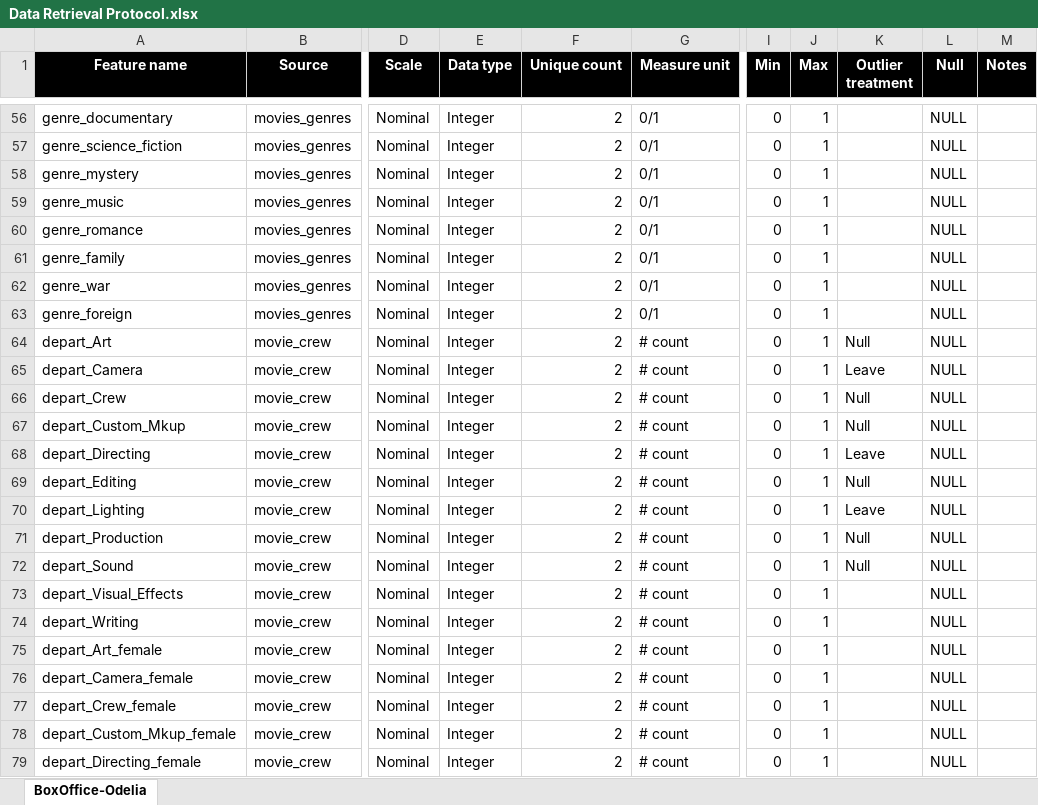
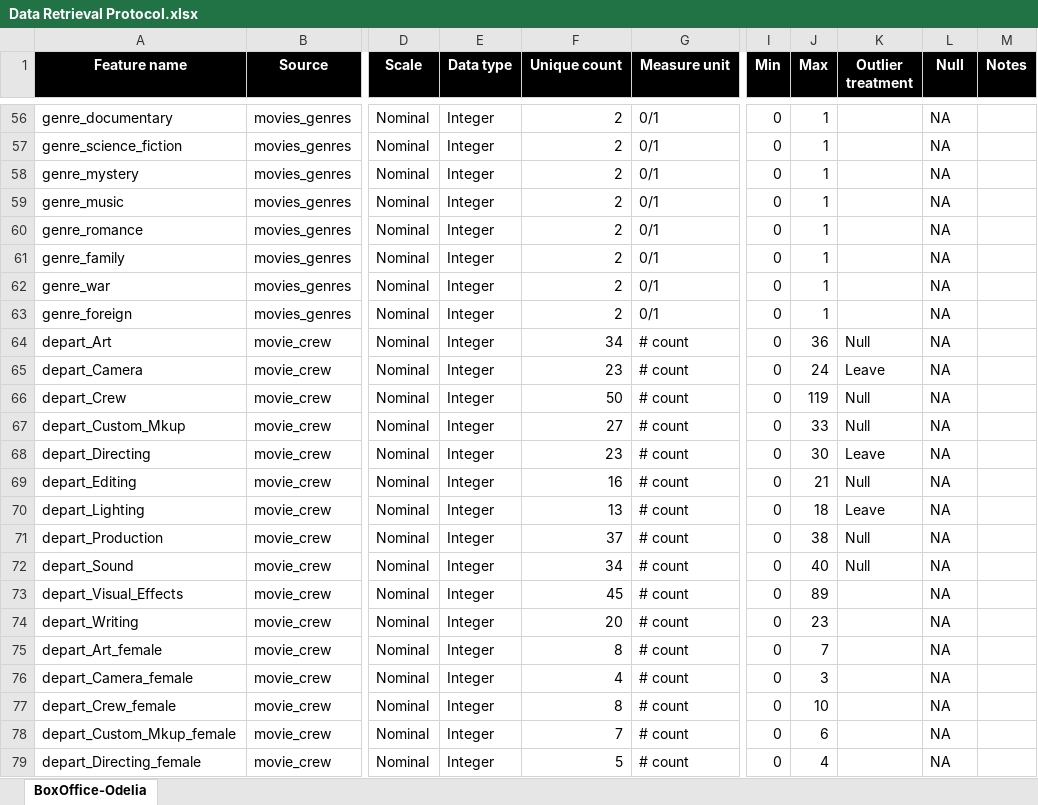
Before and after one commit to mouhadeb/DataScience, an Excel workbook: stats/Data Retrieval Protocol.xlsx, sheet BoxOffice-Odelia, drawn as a sheet; only a part is shown, gaps mark what is left out; values as stored, in another font and other column widths than the file's, no borders; the diff covers the shown part only; the diff names each change by its address in the sheet, - before the commit and + after, or states it on an @@ line.

```diff
--- a/stats/Data Retrieval Protocol.xlsx (sheet BoxOffice-Odelia)
+++ b/stats/Data Retrieval Protocol.xlsx (sheet BoxOffice-Odelia)
-L56:L79 (Null): NULL
+L56:L79 (Null): NA
-F64 (Unique count): 2
+F64 (Unique count): 34
-J64 (Max): 1
+J64 (Max): 36
-F65 (Unique count): 2
+F65 (Unique count): 23
-J65 (Max): 1
+J65 (Max): 24
-F66 (Unique count): 2
+F66 (Unique count): 50
-J66 (Max): 1
+J66 (Max): 119
-F67 (Unique count): 2
+F67 (Unique count): 27
-J67 (Max): 1
+J67 (Max): 33
-F68 (Unique count): 2
+F68 (Unique count): 23
-J68 (Max): 1
+J68 (Max): 30
-F69 (Unique count): 2
+F69 (Unique count): 16
-J69 (Max): 1
+J69 (Max): 21
-F70 (Unique count): 2
+F70 (Unique count): 13
-J70 (Max): 1
+J70 (Max): 18
-F71 (Unique count): 2
+F71 (Unique count): 37
-J71 (Max): 1
+J71 (Max): 38
-F72 (Unique count): 2
+F72 (Unique count): 34
-J72 (Max): 1
+J72 (Max): 40
-F73 (Unique count): 2
+F73 (Unique count): 45
-J73 (Max): 1
+J73 (Max): 89
-F74 (Unique count): 2
+F74 (Unique count): 20
-J74 (Max): 1
+J74 (Max): 23
-F75 (Unique count): 2
+F75 (Unique count): 8
-J75 (Max): 1
+J75 (Max): 7
-F76 (Unique count): 2
+F76 (Unique count): 4
-J76 (Max): 1
+J76 (Max): 3
-F77 (Unique count): 2
+F77 (Unique count): 8
-J77 (Max): 1
+J77 (Max): 10
-F78 (Unique count): 2
+F78 (Unique count): 7
-J78 (Max): 1
+J78 (Max): 6
-F79 (Unique count): 2
+F79 (Unique count): 5
-J79 (Max): 1
+J79 (Max): 4
```
Also changed, not shown: 70 edited cells elsewhere in this sheet, 48 other files.
